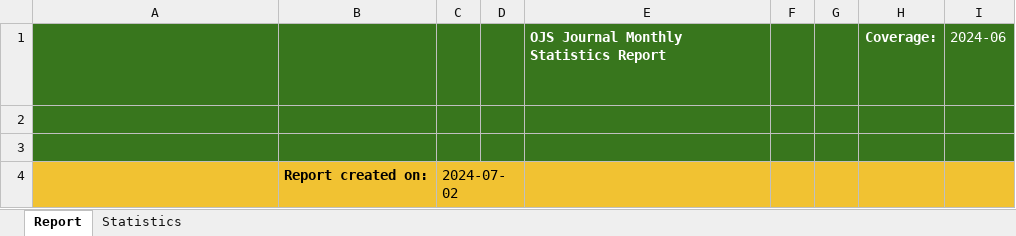
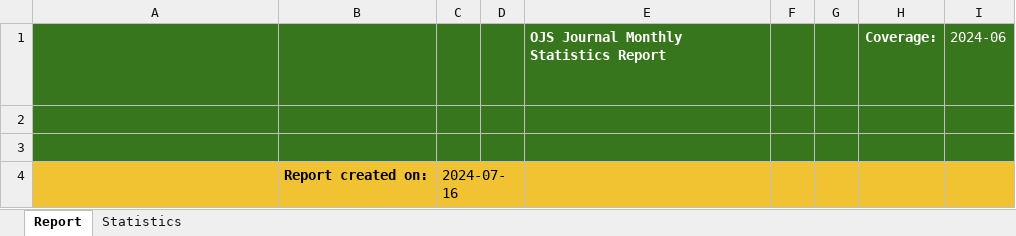
Before and after one commit to ualbertalib/ual_ojs_stats, an Excel workbook: reports/monthly_report_202406.xlsx, sheet Report, drawn as a sheet; values as stored, in another font and other column widths than the file's, no borders; formulas without a stored value are shown as written; charts and pictures not drawn; the diff names each change by its address in the sheet, - before the commit and + after, or states it on an @@ line.

Commit message:
update quarterly report

```diff
--- a/reports/monthly_report_202406.xlsx (sheet Report)
+++ b/reports/monthly_report_202406.xlsx (sheet Report)
-C4: 2024-07-02
+C4: 2024-07-16
```
Also changed, not shown: sheet Statistics, 1 other file.
